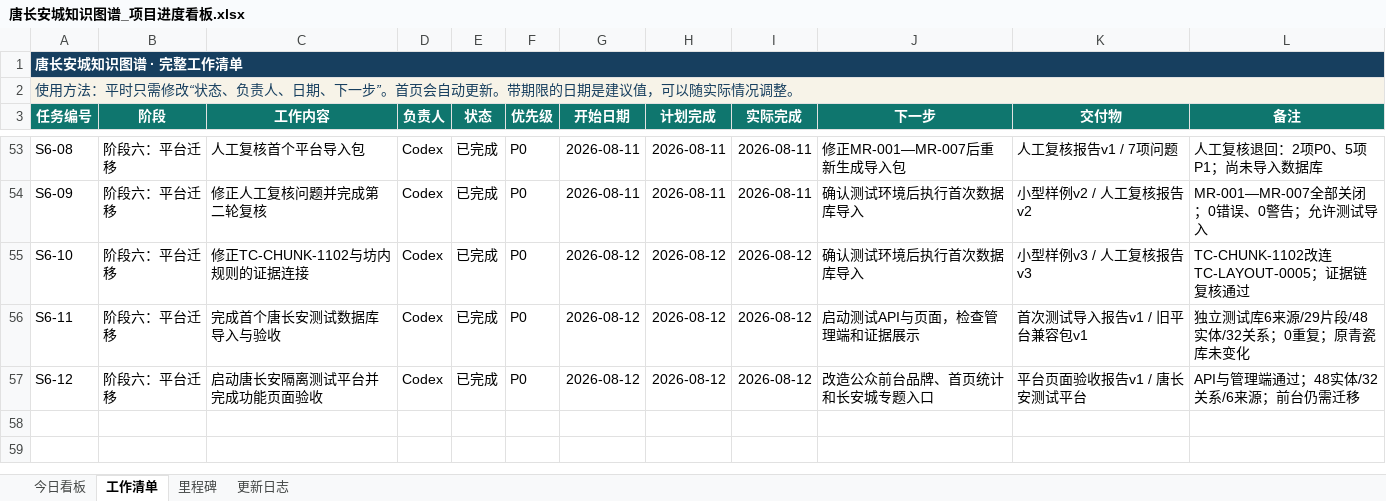
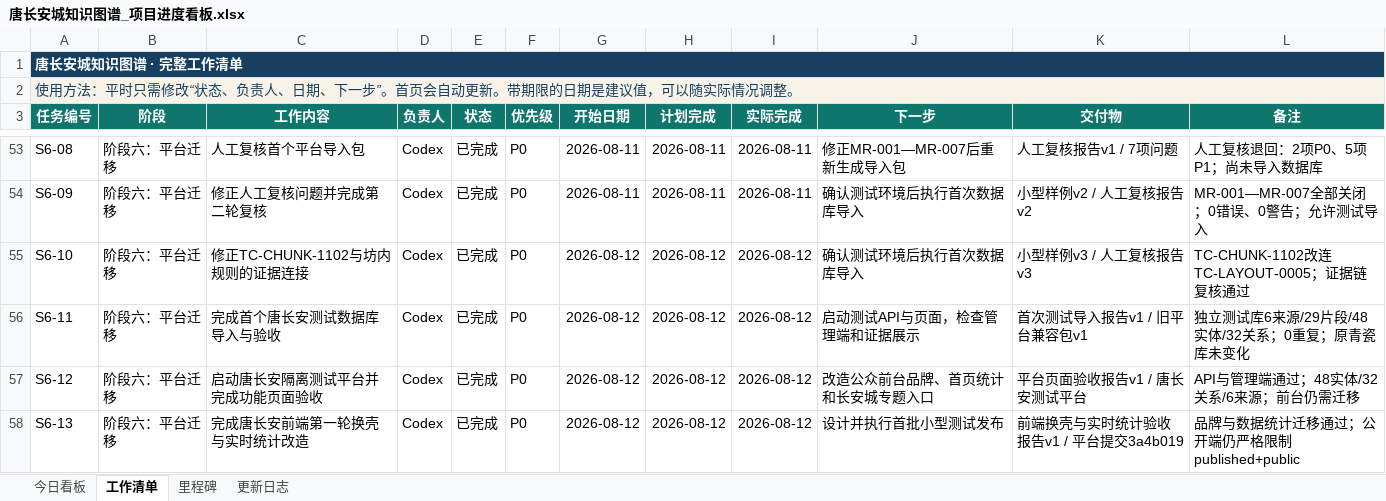
Before and after one commit to RIiiiiii-t/tang-changan-knowledge-graph, an Excel workbook: 00-项目总览/唐长安城知识图谱_项目进度看板.xlsx, sheet 工作清单, drawn as a sheet; only a part is shown, gaps mark what is left out; values as stored, in another font and other column widths than the file's, no borders; conditional formats not drawn; the diff names each change by its address in the sheet, - before the commit and + after, or states it on an @@ line.

```diff
--- a/00-项目总览/唐长安城知识图谱_项目进度看板.xlsx (sheet 工作清单)
+++ b/00-项目总览/唐长安城知识图谱_项目进度看板.xlsx (sheet 工作清单)
+row 58: S6-13 | 阶段六：平台迁移 | 完成唐长安前端第一轮换壳与实时统计改造 | Codex | 已完成 | P0 | 2026-08-12 | 2026-08-12 | 2026-08-12 | 设计并执行首批小型测试发布 | 前端换壳与实时统计验收报告v1 / 平台提交3a4b019 | 品牌与数据统计迁移通过；公开端仍严格限制published+public
```
Also changed, not shown: sheet 今日看板, sheet 更新日志, charts or pictures, 1 other file.
